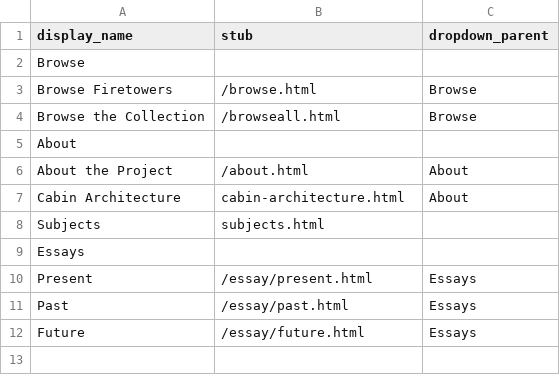
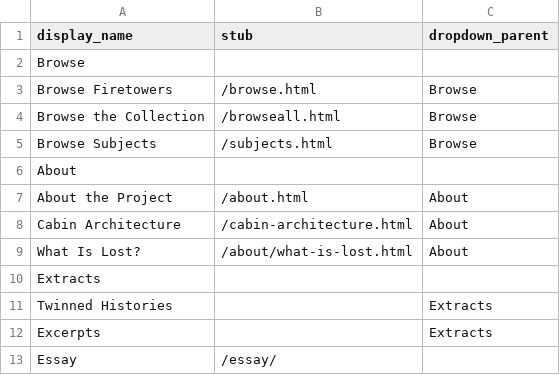
Before and after one commit to thecdil/keepingwatch, a CSV file: _data/config-nav.csv, drawn as a sheet.

```diff
--- a/_data/config-nav.csv
+++ b/_data/config-nav.csv
@@ -4,9 +4,10 @@ Browse Firetowers,/browse.html,Browse
 Browse the Collection,/browseall.html,Browse
+Browse Subjects,/subjects.html,Browse
 About,
 About the Project,/about.html,About
-Cabin Architecture,cabin-architecture.html,About
-Subjects,subjects.html
-Essays,,
-Present,/essay/present.html,Essays
-Past,/essay/past.html,Essays
-Future,/essay/future.html,Essays
+Cabin Architecture,/cabin-architecture.html,About
+What Is Lost?,/about/what-is-lost.html,About
+Extracts,
+Twinned Histories,,Extracts
+Excerpts,,Extracts
+Essay,/essay/,
```
Also changed, not shown: 1 other file.
